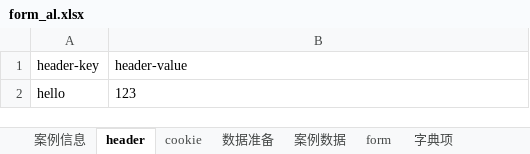
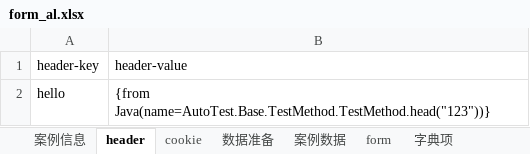
Before and after one commit to jinx0321/JinxInterfAutoTestFramework, an Excel workbook: AutoTestNg/src/main/java/AutoTest/flow/form_al.xlsx, sheet header, drawn as a sheet; values as stored, in another font and other column widths than the file's, no borders; the diff names each change by its address in the sheet, - before the commit and + after, or states it on an @@ line.

```diff
--- a/AutoTestNg/src/main/java/AutoTest/flow/form_al.xlsx (sheet header)
+++ b/AutoTestNg/src/main/java/AutoTest/flow/form_al.xlsx (sheet header)
-B2: 123
+B2: {from Java(name=AutoTest.Base.TestMethod.TestMethod.head("123"))}
```
Also changed, not shown: sheet 案例数据, sheet cookie, AutoTestNg/target/classes/AutoTest/flow/form_al.xlsx, 37 other files.
